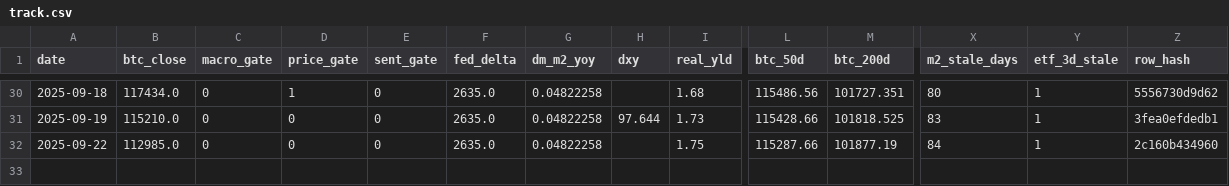
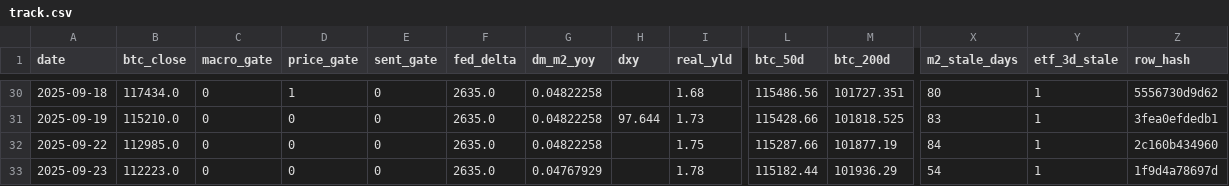
Before and after one commit to matthewprotti/btc_macro_agent_v2.py, a CSV file: track.csv, drawn as a sheet; only a part is shown, gaps mark what is left out; rows hold the shown columns only; the diff names each change by its address in the sheet, - before the commit and + after, or states it on an @@ line.

```diff
--- a/track.csv
+++ b/track.csv
+row 33: 2025-09-23 | 112223.0 | 0 | 0 | 0 | 2635.0 | 0.04767929 |  | 1.78 | 115182.44 | 101936.29 | 54 | 1 | 1f9d4a78697d
```
Also changed, not shown: data/BTCUSD.csv, data/DXY.csv, 2 other files.
